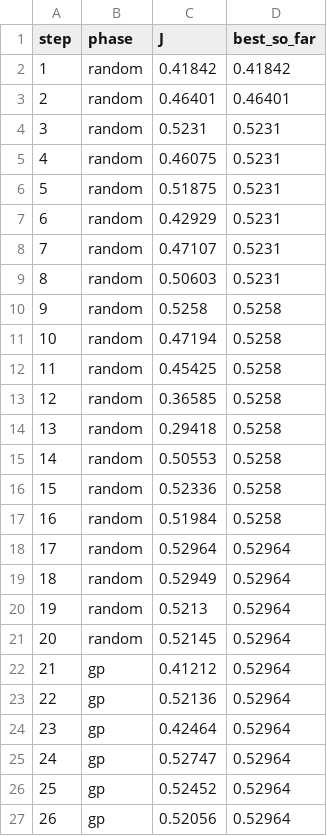
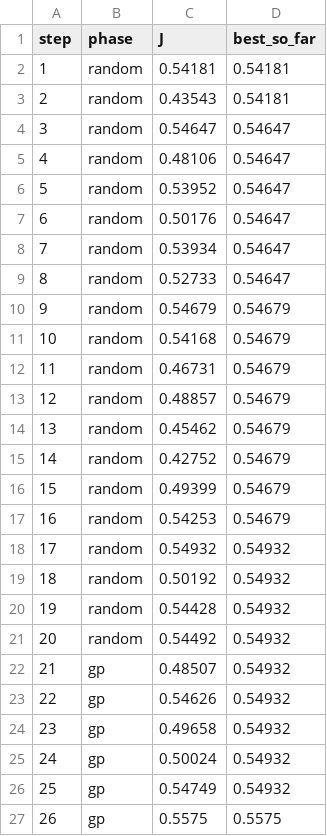
Before and after one commit to atanuc073/stock-analysis, a CSV file: reports/regression/sub/bayesian_convergence_fold006.csv, drawn as a sheet; only a part is shown; the diff covers the shown part only.

```diff
--- a/reports/regression/sub/bayesian_convergence_fold006.csv
+++ b/reports/regression/sub/bayesian_convergence_fold006.csv
@@ -1,27 +1,27 @@
 step,phase,J,best_so_far
-1,random,0.41842,0.41842
-2,random,0.46401,0.46401
-3,random,0.5231,0.5231
-4,random,0.46075,0.5231
-5,random,0.51875,0.5231
-6,random,0.42929,0.5231
-7,random,0.47107,0.5231
-8,random,0.50603,0.5231
-9,random,0.5258,0.5258
-10,random,0.47194,0.5258
-11,random,0.45425,0.5258
-12,random,0.36585,0.5258
-13,random,0.29418,0.5258
-14,random,0.50553,0.5258
-15,random,0.52336,0.5258
-16,random,0.51984,0.5258
-17,random,0.52964,0.52964
-18,random,0.52949,0.52964
-19,random,0.5213,0.52964
-20,random,0.52145,0.52964
-21,gp,0.41212,0.52964
-22,gp,0.52136,0.52964
-23,gp,0.42464,0.52964
-24,gp,0.52747,0.52964
-25,gp,0.52452,0.52964
-26,gp,0.52056,0.52964
+1,random,0.54181,0.54181
+2,random,0.43543,0.54181
+3,random,0.54647,0.54647
+4,random,0.48106,0.54647
+5,random,0.53952,0.54647
+6,random,0.50176,0.54647
+7,random,0.53934,0.54647
+8,random,0.52733,0.54647
+9,random,0.54679,0.54679
+10,random,0.54168,0.54679
+11,random,0.46731,0.54679
+12,random,0.48857,0.54679
+13,random,0.45462,0.54679
+14,random,0.42752,0.54679
+15,random,0.49399,0.54679
+16,random,0.54253,0.54679
+17,random,0.54932,0.54932
+18,random,0.50192,0.54932
+19,random,0.54428,0.54932
+20,random,0.54492,0.54932
+21,gp,0.48507,0.54932
+22,gp,0.54626,0.54932
+23,gp,0.49658,0.54932
+24,gp,0.50024,0.54932
+25,gp,0.54749,0.54932
+26,gp,0.5575,0.5575
```
Also changed, not shown: 108 edited cells elsewhere in this file, reports/regression/sub/bayesian_convergence_fold011.csv, reports/regression/sub/bayesian_convergence_fold015.csv, 36 other files.
